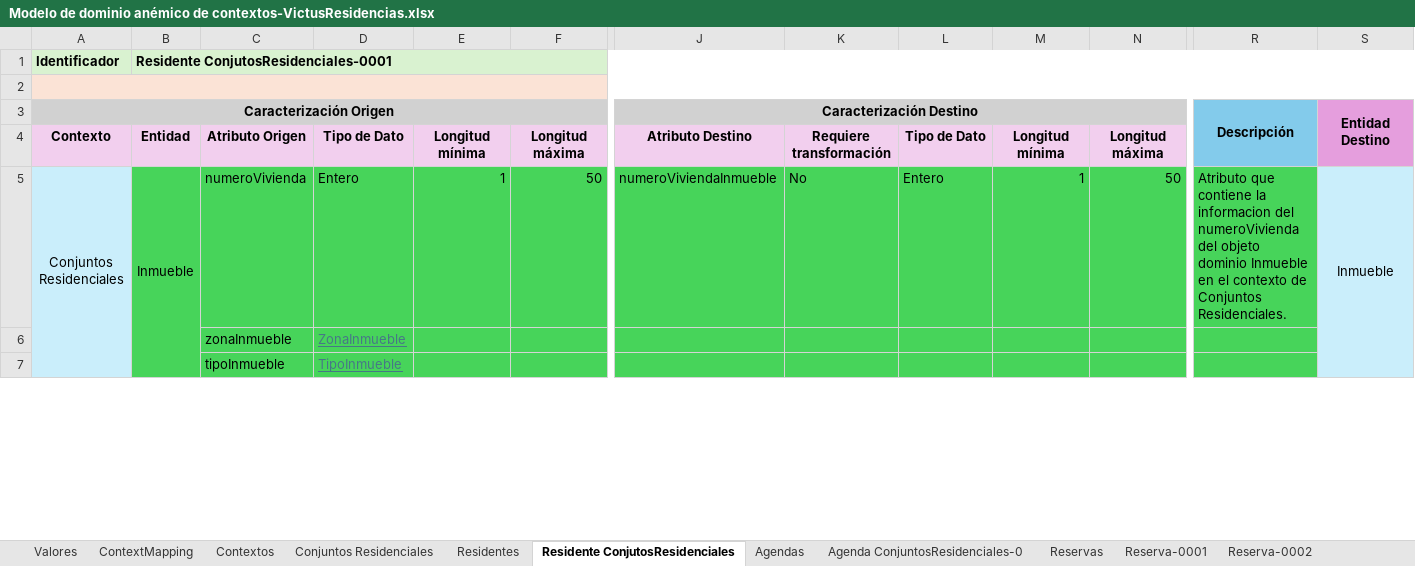
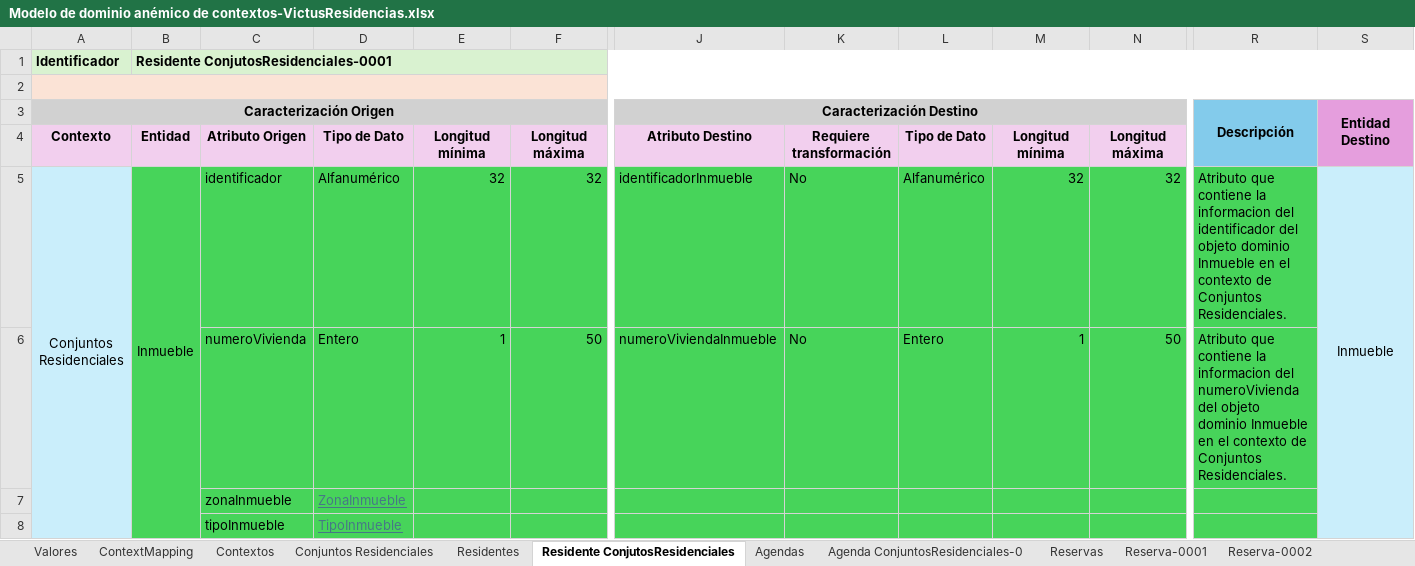
Before and after one commit to JZuluf/victus-doc, an Excel workbook: Doo-Doc/Nueva Version Victus/Modelo de dominio anémico/Modelo de dominio anémico de contextos-VictusResidencias.xlsx, sheet Residente ConjutosResidenciales, drawn as a sheet; only a part is shown, gaps mark what is left out; values as stored, in another font and other column widths than the file's, no borders; removed rows and columns are numbered as before the commit, all else as after; rows hold the shown columns only; the diff covers the shown part only; the diff names each change by its address in the sheet, - before the commit and + after, or states it on an @@ line.

```diff
--- a/Doo-Doc/Nueva Version Victus/Modelo de dominio anémico/Modelo de dominio anémico de contextos-VictusResidencias.xlsx (sheet Residente ConjutosResidenciales)
+++ b/Doo-Doc/Nueva Version Victus/Modelo de dominio anémico/Modelo de dominio anémico de contextos-VictusResidencias.xlsx (sheet Residente ConjutosResidenciales)
+row 5: Conjuntos Residenciales | Inmueble | identificador | Alfanumérico | 32 | 32 | identificadorInmueble | No | Alfanumérico | 32 | 32 | Atributo que contiene la informacion del identificador del objeto dominio Inmueble en el contexto de Conjuntos Residenciales. | Inmueble
-A6: Conjuntos Residenciales
+A6: (empty)
-A5:A16 merged
-B6: Inmueble
+B6: (empty)
-B5:B7 merged
-S6: Inmueble
+S6: (empty)
-S5:S16 merged
```
Also changed, not shown: 1 added row and 4 edited cells elsewhere in this sheet, formulas that keep their value, Doo-Doc/Nueva Version Victus/Event Storming/ConjuntosResidenciales - Event Storming.xlsx, Doo-Doc/Nueva Version Victus/Event Storming/Residentes - Event Storming.xlsx, 3 other files.
